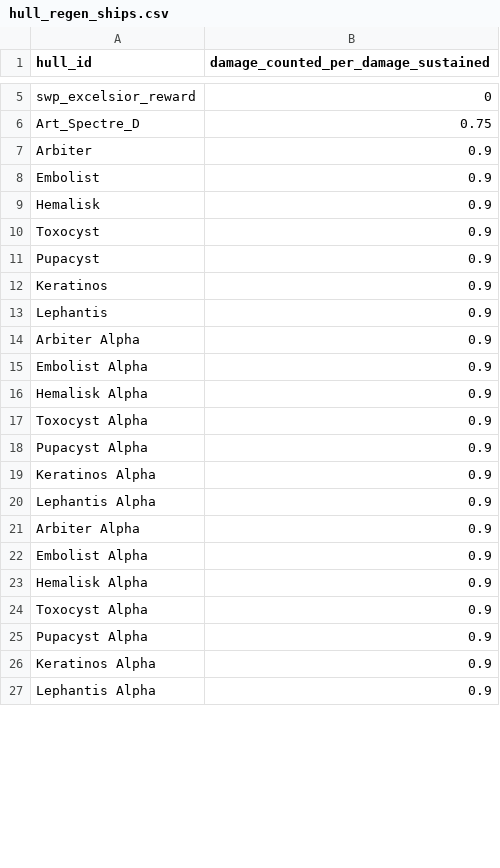
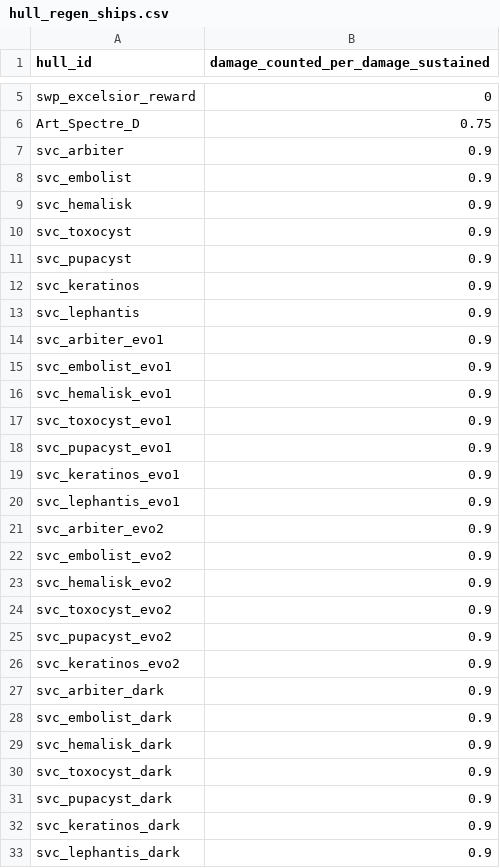
Before and after one commit to DesperatePeter/starsector-symbiotic-void-creatures, a CSV file: data/config/starship_legends/hull_regen_ships.csv, drawn as a sheet; only a part is shown, gaps mark what is left out; the diff covers the shown part only.

Commit message:
feat: updated cross-mod data

```diff
--- a/data/config/starship_legends/hull_regen_ships.csv
+++ b/data/config/starship_legends/hull_regen_ships.csv
@@ -6,22 +6,28 @@ swp_excelsior_reward,0
 Art_Spectre_D,0.75
-Arbiter,0.9
-Embolist,0.9
-Hemalisk,0.9
-Toxocyst,0.9
-Pupacyst,0.9
-Keratinos,0.9
-Lephantis,0.9
-Arbiter Alpha,0.9
-Embolist Alpha,0.9
-Hemalisk Alpha,0.9
-Toxocyst Alpha,0.9
-Pupacyst Alpha,0.9
-Keratinos Alpha,0.9
-Lephantis Alpha,0.9
-Arbiter Alpha,0.9
-Embolist Alpha,0.9
-Hemalisk Alpha,0.9
-Toxocyst Alpha,0.9
-Pupacyst Alpha,0.9
-Keratinos Alpha,0.9
-Lephantis Alpha,0.9
+svc_arbiter,0.9
+svc_embolist,0.9
+svc_hemalisk,0.9
+svc_toxocyst,0.9
+svc_pupacyst,0.9
+svc_keratinos,0.9
+svc_lephantis,0.9
+svc_arbiter_evo1,0.9
+svc_embolist_evo1,0.9
+svc_hemalisk_evo1,0.9
+svc_toxocyst_evo1,0.9
+svc_pupacyst_evo1,0.9
+svc_keratinos_evo1,0.9
+svc_lephantis_evo1,0.9
+svc_arbiter_evo2,0.9
+svc_embolist_evo2,0.9
+svc_hemalisk_evo2,0.9
+svc_toxocyst_evo2,0.9
+svc_pupacyst_evo2,0.9
+svc_keratinos_evo2,0.9
+svc_arbiter_dark,0.9
+svc_embolist_dark,0.9
+svc_hemalisk_dark,0.9
+svc_toxocyst_dark,0.9
+svc_pupacyst_dark,0.9
+svc_keratinos_dark,0.9
+svc_lephantis_dark,0.9
```
Also changed, not shown: 11 added rows and 9 edited cells elsewhere in this file, data/config/chatter/excluded_hulls.csv, 4 other files.
